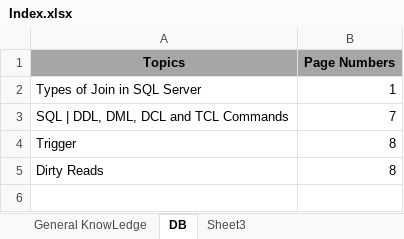
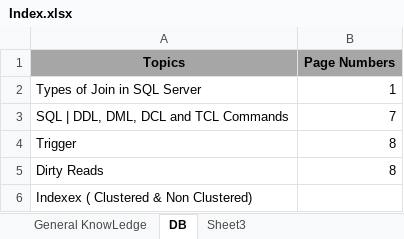
Before and after one commit to srithrinad/AngularInfo, an Excel workbook: CompoundEffect/Index.xlsx, sheet DB, drawn as a sheet; values as stored, in another font and other column widths than the file's, no borders; the diff names each change by its address in the sheet, - before the commit and + after, or states it on an @@ line.

```diff
--- a/CompoundEffect/Index.xlsx (sheet DB)
+++ b/CompoundEffect/Index.xlsx (sheet DB)
+row 6: Indexex ( Clustered & Non Clustered)
```
Also changed, not shown: 1 other file.
